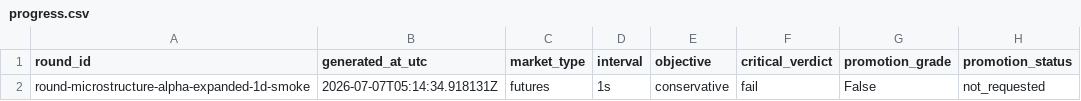
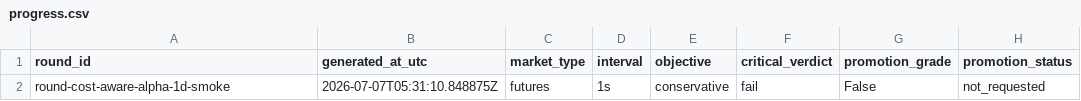
Before and after one commit to strmt7/simple_ai_trading, a CSV file: docs/optimization/iteration-progress/data/progress.csv, drawn as a sheet; only a part is shown; the diff names each change by its address in the sheet, - before the commit and + after, or states it on an @@ line.

Commit message:
Enforce cost-aware alpha targets

```diff
--- a/docs/optimization/iteration-progress/data/progress.csv
+++ b/docs/optimization/iteration-progress/data/progress.csv
-A2 (round_id): round-microstructure-alpha-expanded-1d-smoke
+A2 (round_id): round-cost-aware-alpha-1d-smoke
-B2 (generated_at_utc): 2026-07-07T05:14:34.918131Z
+B2 (generated_at_utc): 2026-07-07T05:31:10.848875Z
```
Also changed, not shown: 30 other files.
